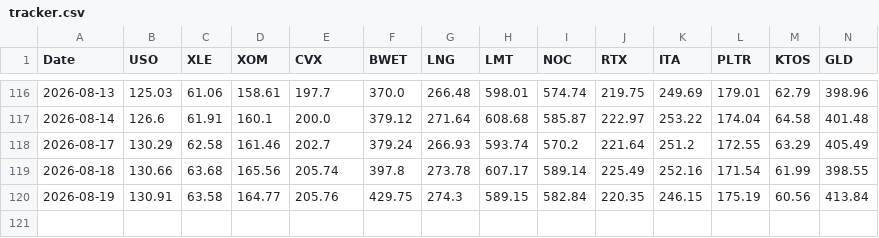
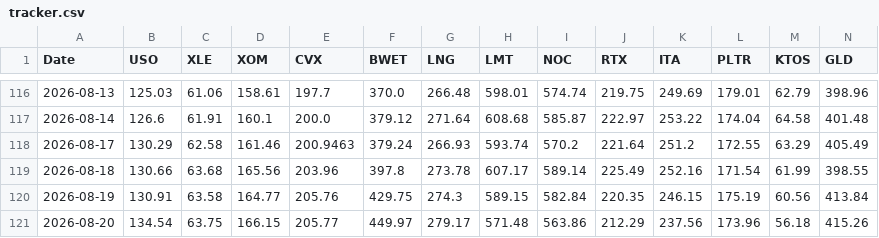
Before and after one commit to gohjhb92/G1, a CSV file: docs/tracker.csv, drawn as a sheet; only a part is shown, gaps mark what is left out; rows hold the shown columns only; the diff names each change by its address in the sheet, - before the commit and + after, or states it on an @@ line.

```diff
--- a/docs/tracker.csv
+++ b/docs/tracker.csv
-E118 (CVX): 202.7
+E118 (CVX): 200.9463
-E119 (CVX): 205.74
+E119 (CVX): 203.96
+row 121: 2026-08-20 | 134.54 | 63.75 | 166.15 | 205.77 | 449.97 | 279.17 | 571.48 | 563.86 | 212.29 | 237.56 | 173.96 | 56.18 | 415.26
```
Also changed, not shown: tracker.csv.
